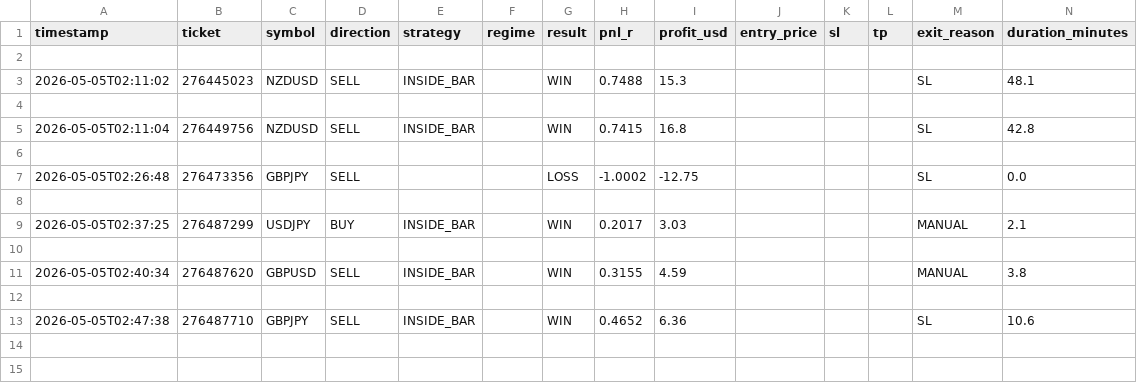
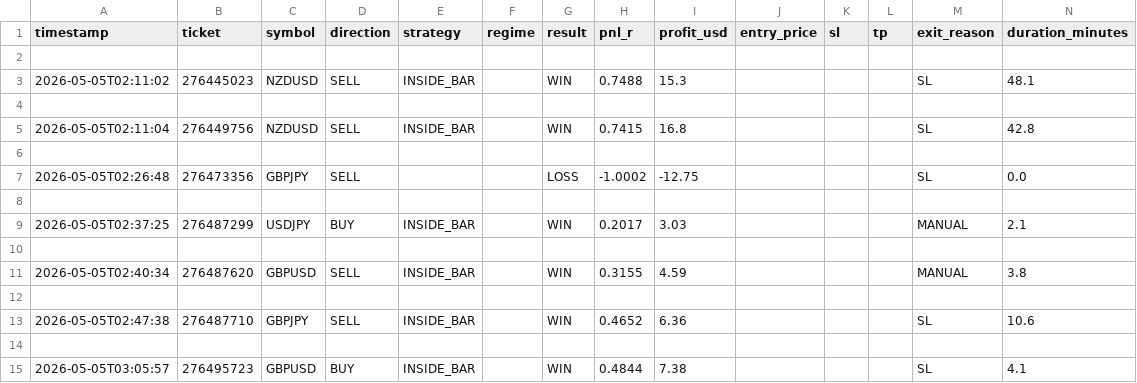
Before and after one commit to arsiqty9/aish-logs, a CSV file: 2026-05-05_trades.csv, drawn as a sheet; only a part is shown; rows hold the shown columns only; the diff names each change by its address in the sheet, - before the commit and + after, or states it on an @@ line.

```diff
--- a/2026-05-05_trades.csv
+++ b/2026-05-05_trades.csv
+row 14: (empty)
+row 15: 2026-05-05T03:05:57 | 276495723 | GBPUSD | BUY | INSIDE_BAR |  | WIN | 0.4844 | 7.38 |  |  |  | SL | 4.1
```
Also changed, not shown: all_trades.csv, 3 other files.
